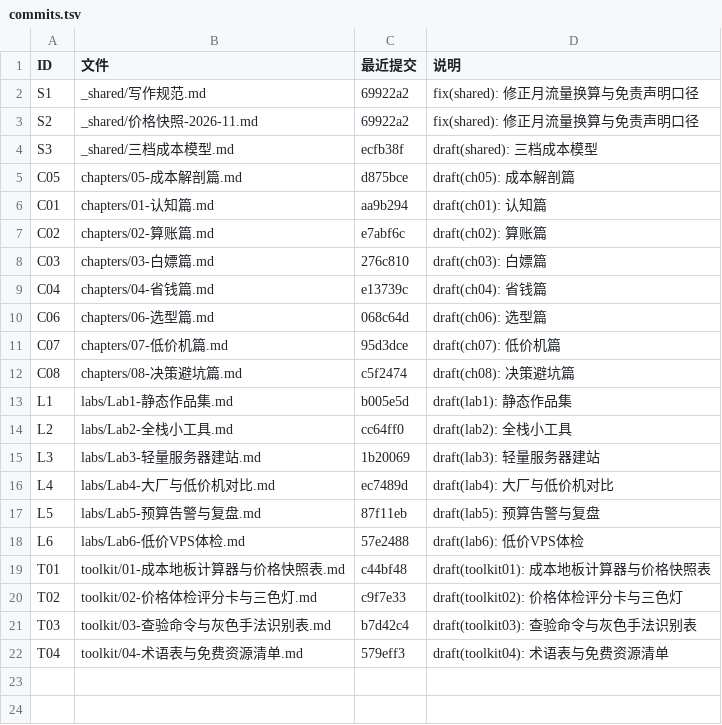
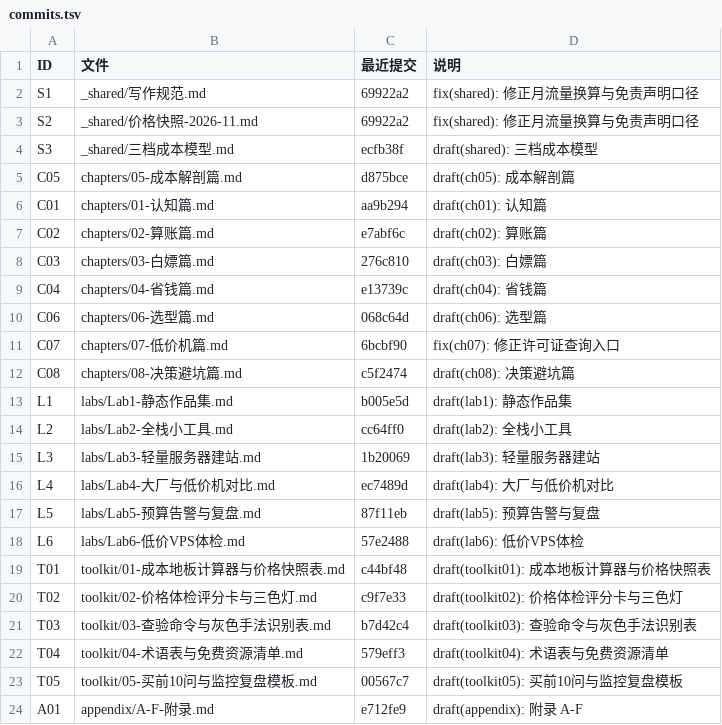
Before and after one commit to foreverturning/how-to-choice-vps, a TSV file: ops/commits.tsv, drawn as a sheet.

```diff
--- a/ops/commits.tsv
+++ b/ops/commits.tsv
@@ -10,3 +10,3 @@ C04	chapters/04-省钱篇.md	e13739c	draft(ch04): 省钱篇
 C06	chapters/06-选型篇.md	068c64d	draft(ch06): 选型篇
-C07	chapters/07-低价机篇.md	95d3dce	draft(ch07): 低价机篇
+C07	chapters/07-低价机篇.md	6bcbf90	fix(ch07): 修正许可证查询入口
 C08	chapters/08-决策避坑篇.md	c5f2474	draft(ch08): 决策避坑篇
@@ -22 +22,3 @@ T03	toolkit/03-查验命令与灰色手法识别表.md	b7d42c4	draft(toolkit03):
 T04	toolkit/04-术语表与免费资源清单.md	579eff3	draft(toolkit04): 术语表与免费资源清单
+T05	toolkit/05-买前10问与监控复盘模板.md	00567c7	draft(toolkit05): 买前10问与监控复盘模板
+A01	appendix/A-F-附录.md	e712fe9	draft(appendix): 附录 A-F
```
Also changed, not shown: 1 other file.
